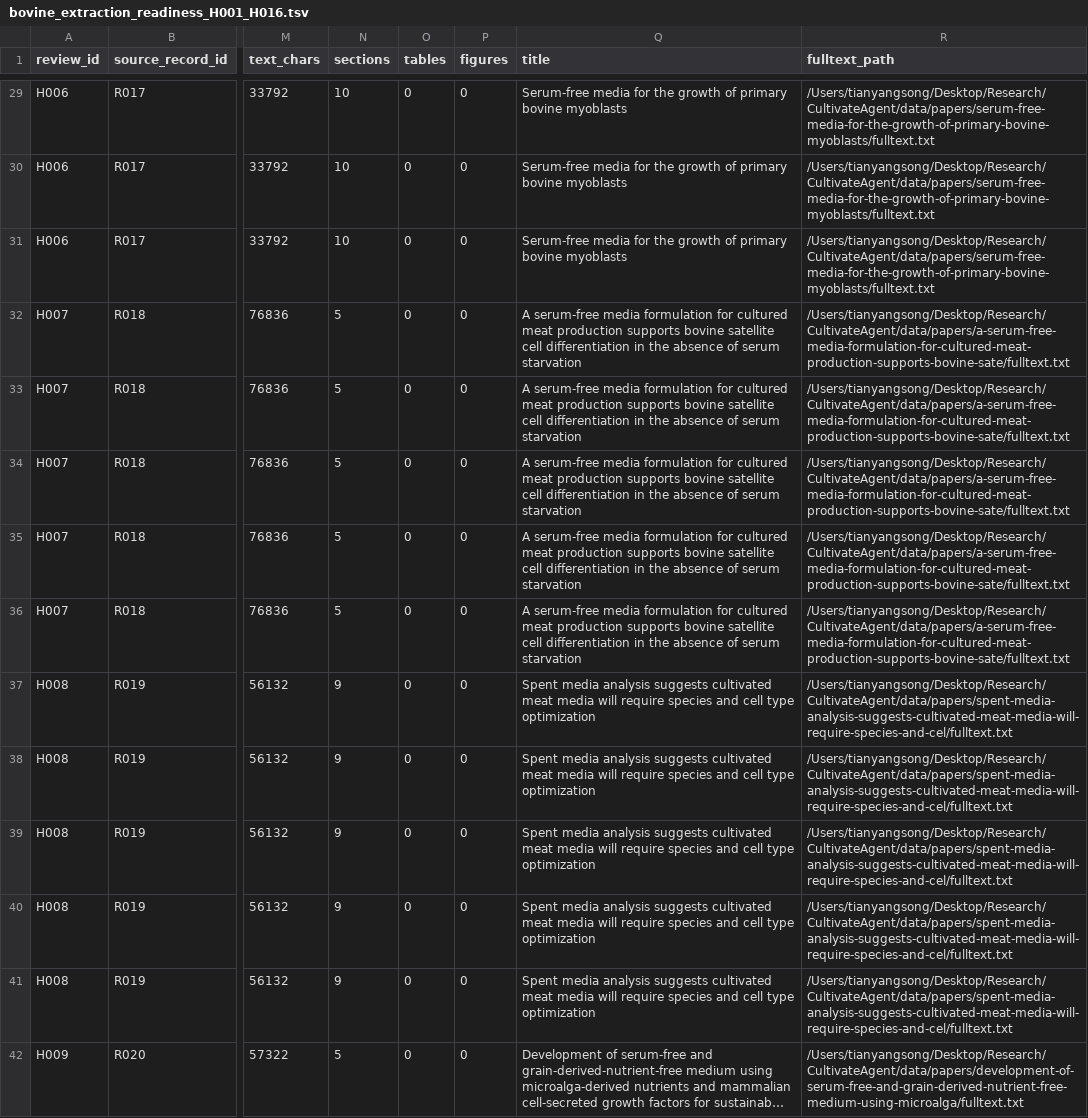
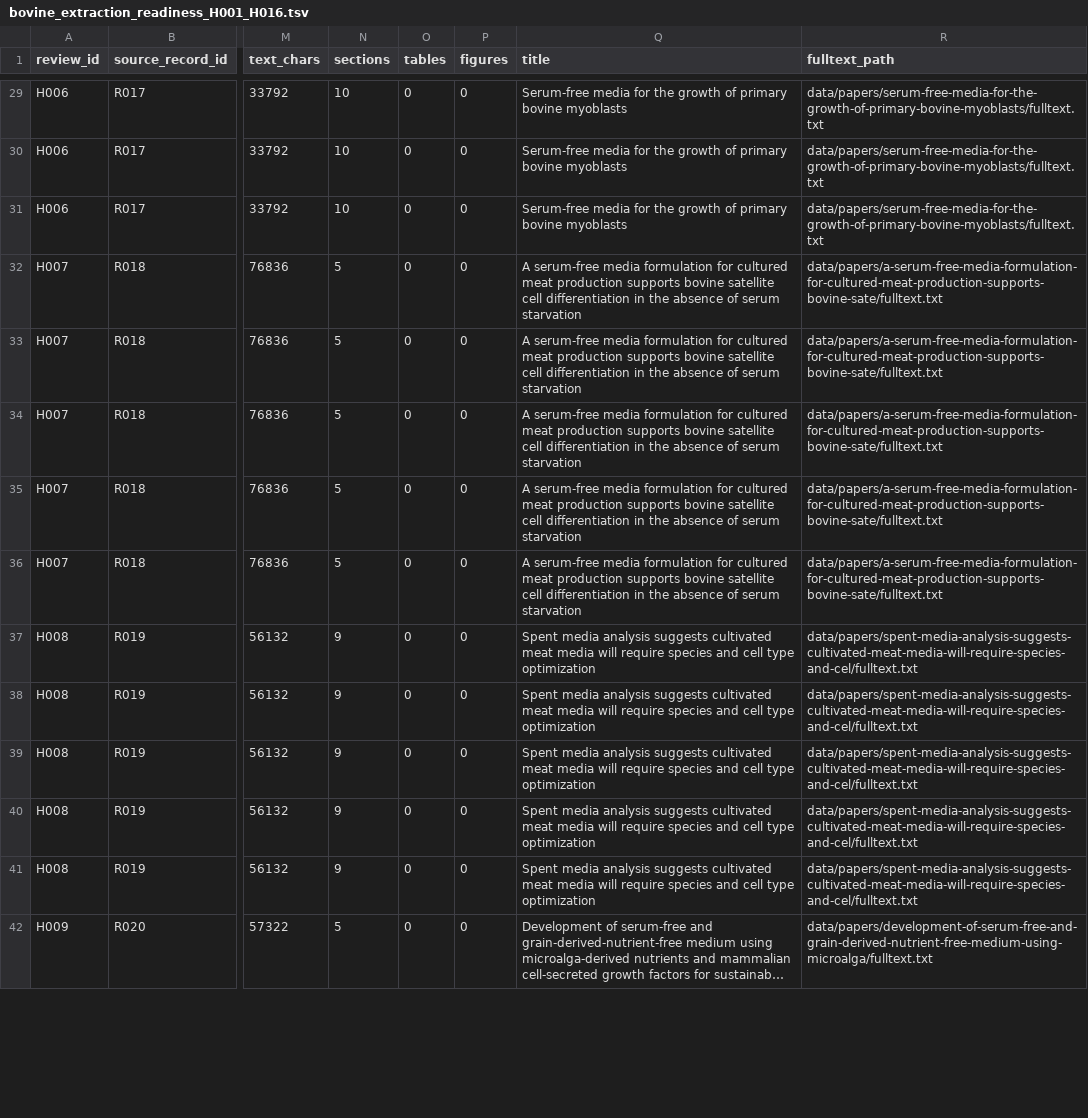
Before and after one commit to SolarAscent/CultivateAgent, a TSV file: data/literature/bovine_extraction_readiness_H001_H016.tsv, drawn as a sheet; only a part is shown, gaps mark what is left out; long unchanged cells end in …; the diff covers the shown part only; the diff names each change by its address in the sheet, - before the commit and + after, or states it on an @@ line.

Commit message:
fix(review): make readiness paths portable

```diff
--- a/data/literature/bovine_extraction_readiness_H001_H016.tsv
+++ b/data/literature/bovine_extraction_readiness_H001_H016.tsv
-R29:R31 (fulltext_path): /Users/tianyangsong/Desktop/Research/CultivateAgent/data/papers/serum-free-media-for-the-growth-of-primary-bovine-myoblasts/fulltext.txt
+R29:R31 (fulltext_path): data/papers/serum-free-media-for-the-growth-of-primary-bovine-myoblasts/fulltext.txt
-R32:R36 (fulltext_path): /Users/tianyangsong/Desktop/Research/CultivateAgent/data/papers/a-serum-free-media-formulation-for-cultured-meat-production-supports-bovine-sate/fulltext.txt
+R32:R36 (fulltext_path): data/papers/a-serum-free-media-formulation-for-cultured-meat-production-supports-bovine-sate/fulltext.txt
-R37:R41 (fulltext_path): /Users/tianyangsong/Desktop/Research/CultivateAgent/data/papers/spent-media-analysis-suggests-cultivated-meat-media-will-require-species-and-cel/fulltext.txt
+R37:R41 (fulltext_path): data/papers/spent-media-analysis-suggests-cultivated-meat-media-will-require-species-and-cel/fulltext.txt
-R42 (fulltext_path): /Users/tianyangsong/Desktop/Research/CultivateAgent/data/papers/development-of-serum-free-and-grain-derived-nutrient-free-medium-using-microalga/fulltext.txt
+R42 (fulltext_path): data/papers/development-of-serum-free-and-grain-derived-nutrient-free-medium-using-microalga/fulltext.txt
```
Also changed, not shown: 56 edited cells elsewhere in this file, 8 other files.
